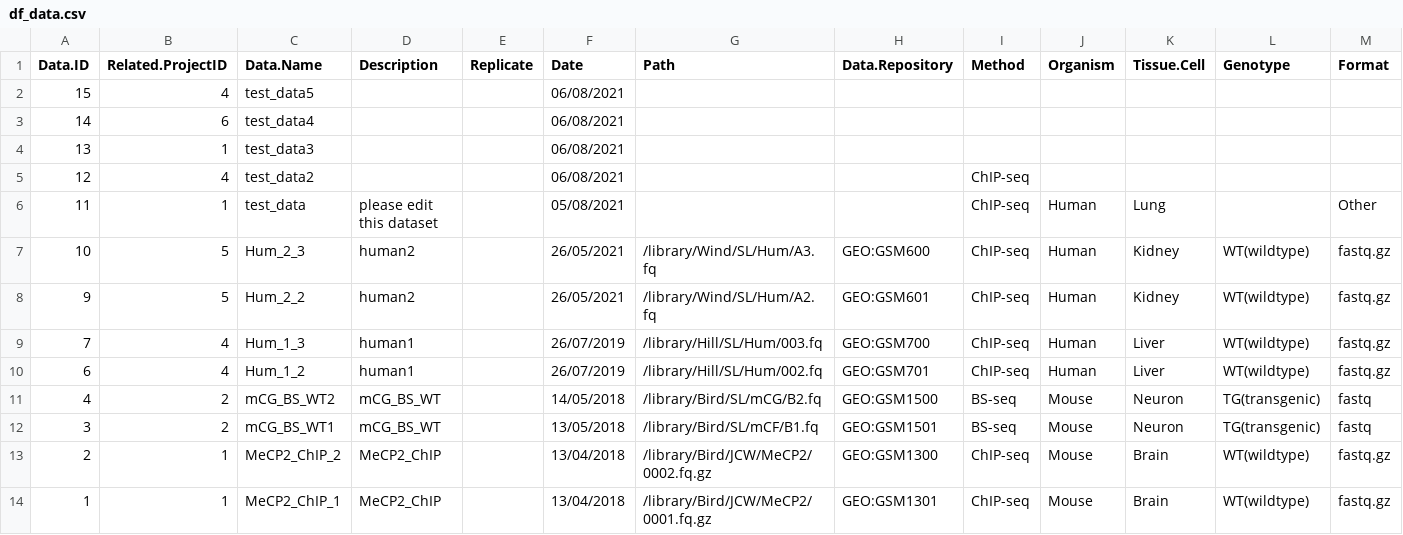
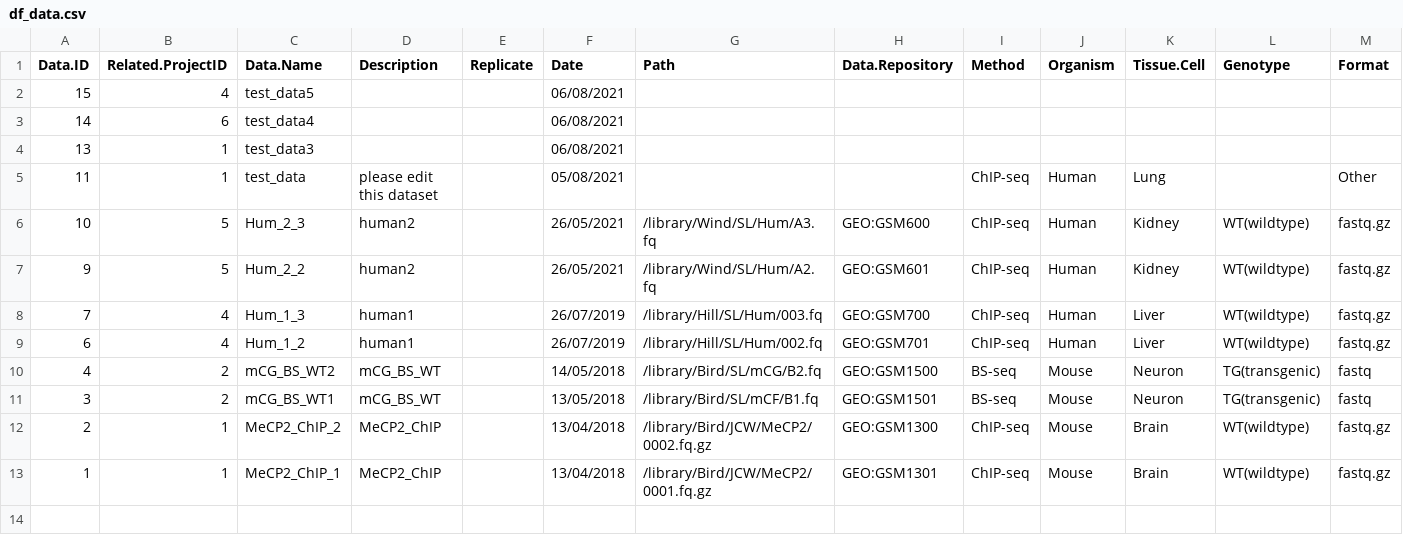
Before and after one commit to MINGYU-XU/LotusRoot, a CSV file: df_data.csv, drawn as a sheet; the diff names each change by its address in the sheet, - before the commit and + after, or states it on an @@ line.

Commit message:
dataset table

```diff
--- a/df_data.csv
+++ b/df_data.csv
-row 5: 12 | 4 | test_data2 |  |  | 06/08/2021 |  |  | ChIP-seq
```
